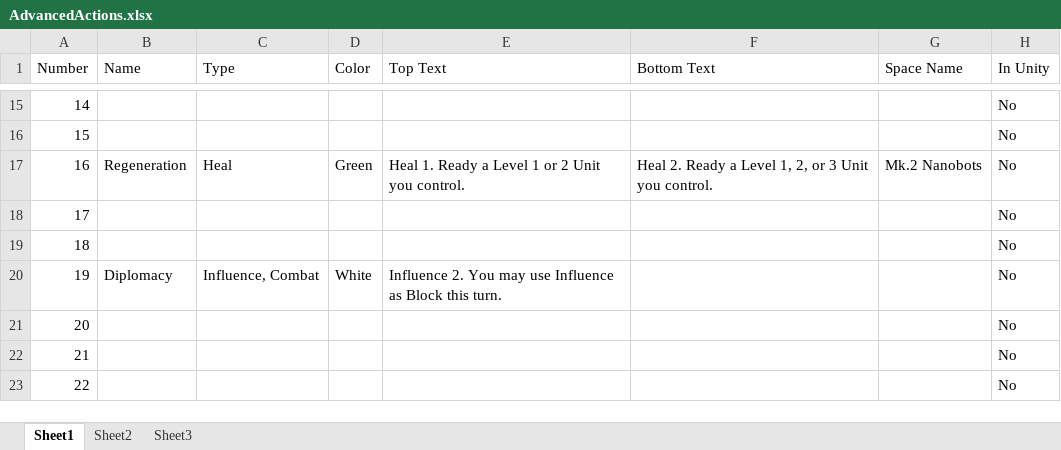
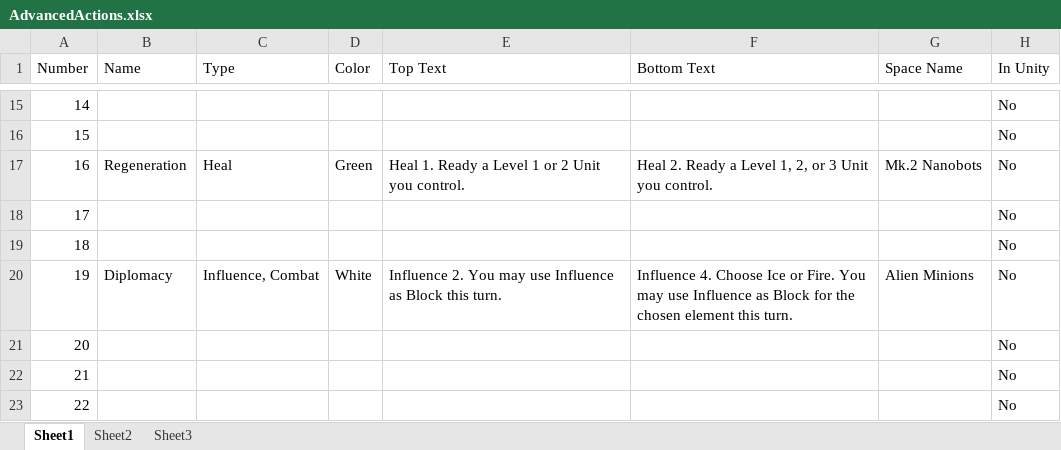
Before and after one commit to pat964/cmpt306, an Excel workbook: Cards/Advanced Action Cards/AdvancedActions.xlsx, sheet Sheet1, drawn as a sheet; only a part is shown, gaps mark what is left out; values as stored, in another font and other column widths than the file's, no borders; the diff names each change by its address in the sheet, - before the commit and + after, or states it on an @@ line.

Commit message:
added one action

```diff
--- a/Cards/Advanced Action Cards/AdvancedActions.xlsx (sheet Sheet1)
+++ b/Cards/Advanced Action Cards/AdvancedActions.xlsx (sheet Sheet1)
-F20 (Bottom Text): (empty)
+F20 (Bottom Text): Influence 4. Choose Ice or Fire. You may use Influence as Block for the chosen element this turn.
-G20 (Space Name): (empty)
+G20 (Space Name): Alien Minions
```
